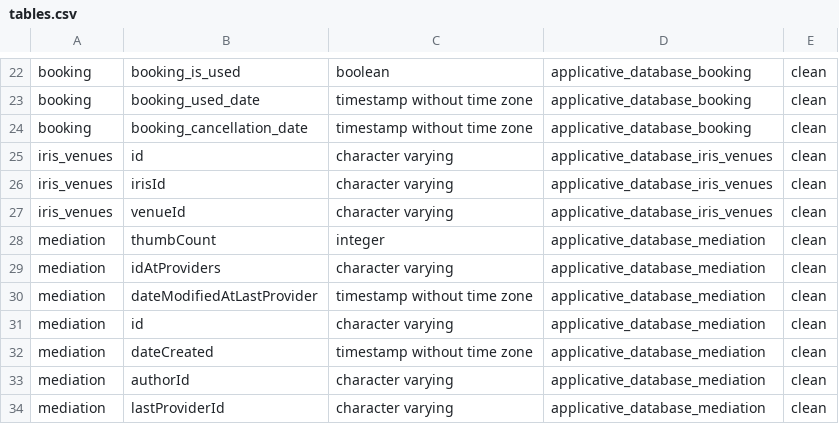
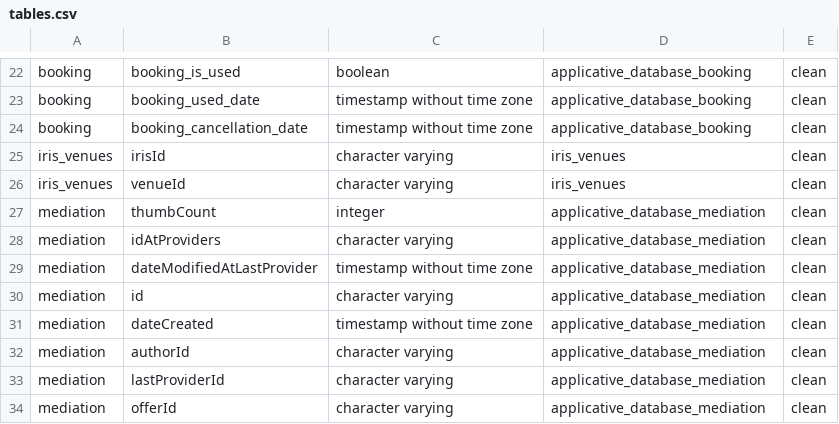
Before and after one commit to pass-culture/data-gcp, a CSV file: orchestration/dags/tables.csv, drawn as a sheet; only a part is shown, gaps mark what is left out; the shorter side is filled out with more unchanged rows.

Commit message:
(PC-9309) Handle iris venues

```diff
--- a/orchestration/dags/tables.csv
+++ b/orchestration/dags/tables.csv
@@ -24,5 +24,4 @@ booking,booking_used_date,timestamp without time zone,applicative_database_booki
 booking,booking_cancellation_date,timestamp without time zone,applicative_database_booking,clean
-iris_venues,id,character varying,applicative_database_iris_venues,clean
-iris_venues,irisId,character varying,applicative_database_iris_venues,clean
-iris_venues,venueId,character varying,applicative_database_iris_venues,clean
+iris_venues,irisId,character varying,iris_venues,clean
+iris_venues,venueId,character varying,iris_venues,clean
 mediation,thumbCount,integer,applicative_database_mediation,clean
```
Also changed, not shown: 3 other files.
